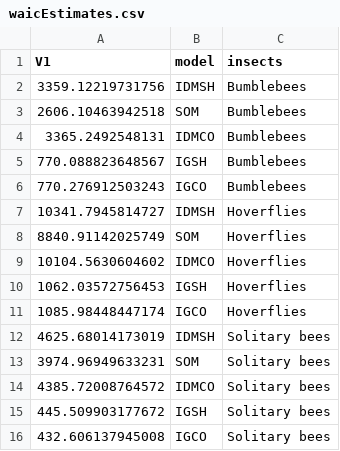
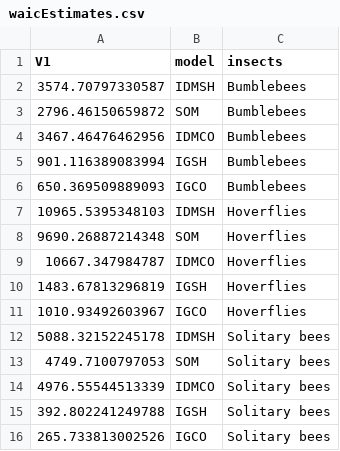
Before and after one commit to Peprah94/Integrated-distribution-models-for-different-taxonomic-levels, a CSV file: Figures/waicEstimates.csv, drawn as a sheet.

```diff
--- a/Figures/waicEstimates.csv
+++ b/Figures/waicEstimates.csv
@@ -1,16 +1,16 @@
 "V1","model","insects"
-3359.12219731756,"IDMSH","Bumblebees"
-2606.10463942518,"SOM","Bumblebees"
-3365.2492548131,"IDMCO","Bumblebees"
-770.088823648567,"IGSH","Bumblebees"
-770.276912503243,"IGCO","Bumblebees"
-10341.7945814727,"IDMSH","Hoverflies"
-8840.91142025749,"SOM","Hoverflies"
-10104.5630604602,"IDMCO","Hoverflies"
-1062.03572756453,"IGSH","Hoverflies"
-1085.98448447174,"IGCO","Hoverflies"
-4625.68014173019,"IDMSH","Solitary bees"
-3974.96949633231,"SOM","Solitary bees"
-4385.72008764572,"IDMCO","Solitary bees"
-445.509903177672,"IGSH","Solitary bees"
-432.606137945008,"IGCO","Solitary bees"
+3574.70797330587,"IDMSH","Bumblebees"
+2796.46150659872,"SOM","Bumblebees"
+3467.46476462956,"IDMCO","Bumblebees"
+901.116389083994,"IGSH","Bumblebees"
+650.369509889093,"IGCO","Bumblebees"
+10965.5395348103,"IDMSH","Hoverflies"
+9690.26887214348,"SOM","Hoverflies"
+10667.347984787,"IDMCO","Hoverflies"
+1483.67813296819,"IGSH","Hoverflies"
+1010.93492603967,"IGCO","Hoverflies"
+5088.32152245178,"IDMSH","Solitary bees"
+4749.7100797053,"SOM","Solitary bees"
+4976.55544513339,"IDMCO","Solitary bees"
+392.802241249788,"IGSH","Solitary bees"
+265.733813002526,"IGCO","Solitary bees"
```
Also changed, not shown: Figures/shannonEstimates.csv, Figures/sigmaEstimates.csv, 19 other files.
